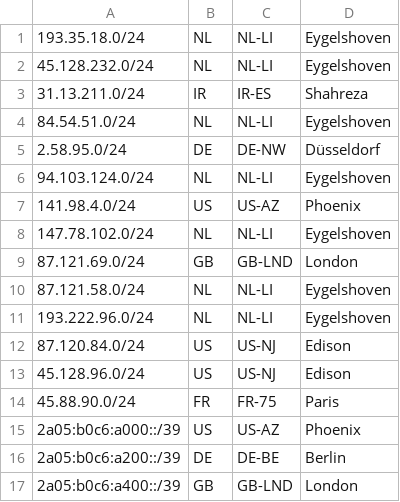
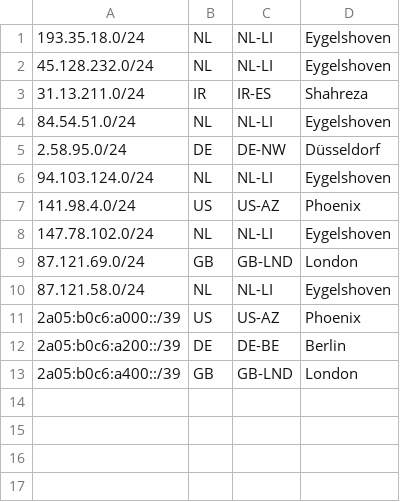
Before and after one commit to pfcloud-io/geofeed, a CSV file: geofeed.csv, drawn as a sheet.

Commit message:
Update geofeed.csv

```diff
--- a/geofeed.csv
+++ b/geofeed.csv
@@ -10,6 +10,2 @@
 87.121.58.0/24,NL,NL-LI,Eygelshoven,
-193.222.96.0/24,NL,NL-LI,Eygelshoven,
-87.120.84.0/24,US,US-NJ,Edison,
-45.128.96.0/24,US,US-NJ,Edison,
-45.88.90.0/24,FR,FR-75,Paris,
 2a05:b0c6:a000::/39,US,US-AZ,Phoenix,
```
